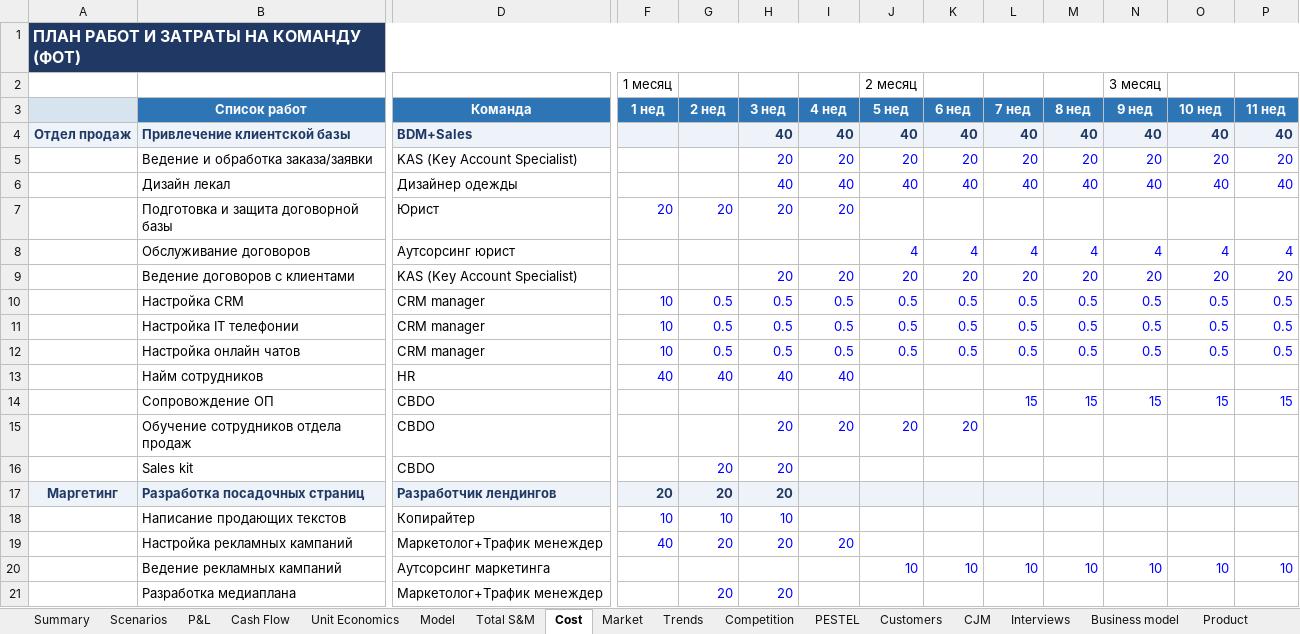
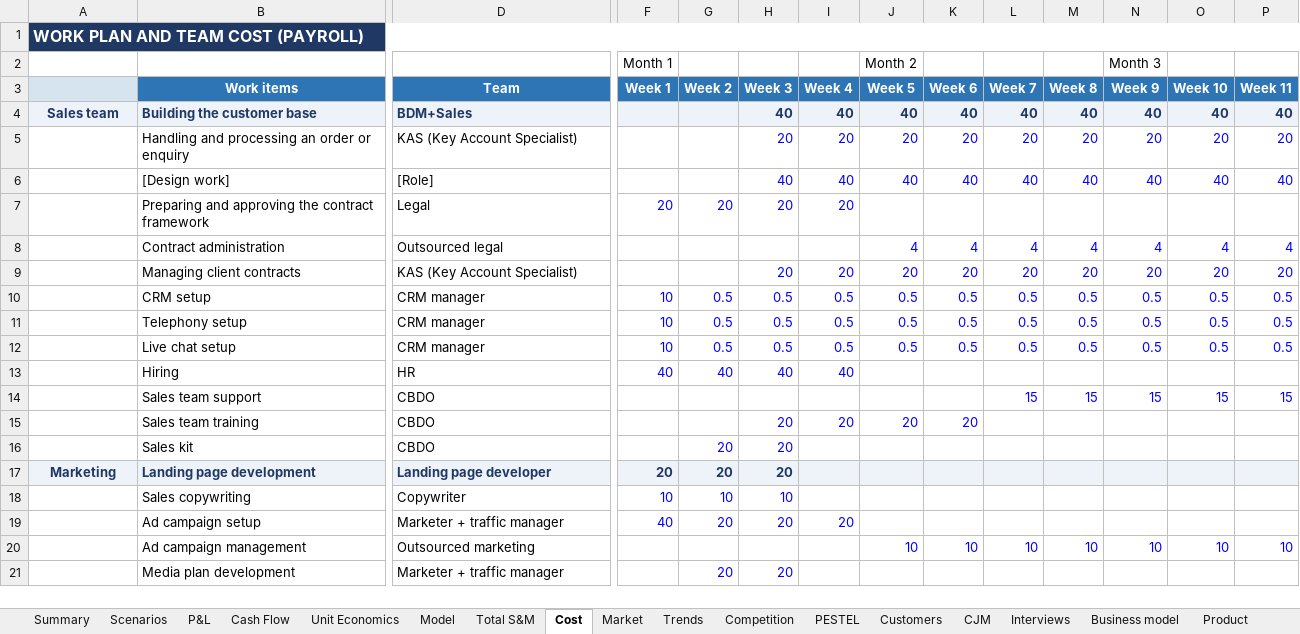
Before and after one commit to ipavelm/ultimate-product-discovery-skill, an Excel workbook: assets/financial-plan-template.xlsx, sheet Cost, drawn as a sheet; only a part is shown, gaps mark what is left out; values as stored, in another font and other column widths than the file's, no borders; removed rows and columns are numbered as before the commit, all else as after; rows hold the shown columns only; the diff covers the shown part only; the diff names each change by its address in the sheet, - before the commit and + after, or states it on an @@ line.

```diff
--- a/assets/financial-plan-template.xlsx (sheet Cost)
+++ b/assets/financial-plan-template.xlsx (sheet Cost)
-A1: ПЛАН РАБОТ И ЗАТРАТЫ НА КОМАНДУ (ФОТ)
+A1: WORK PLAN AND TEAM COST (PAYROLL)
-row 2:  |  |  | 1 месяц |  |  |  | 2 месяц |  |  |  | 3 месяц
-row 3:  | Список работ | Команда | 1 нед | 2 нед | 3 нед | 4 нед | 5 нед | 6 нед | 7 нед | 8 нед | 9 нед | 10 нед | 11 нед
+row 2:  |  |  | Month 1 |  |  |  | Month 2 |  |  |  | Month 3
+row 3:  | Work items | Team | Week 1 | Week 2 | Week 3 | Week 4 | Week 5 | Week 6 | Week 7 | Week 8 | Week 9 | Week 10 | Week 11
-A4: Отдел продаж
+A4: Sales team
-B4: Привлечение клиентской базы
+B4: Building the customer base
-B5: Ведение и обработка заказа/заявки
+B5: Handling and processing an order or enquiry
-B6: Дизайн лекал
+B6: [Design work]
-D6: Дизайнер одежды
+D6: [Role]
-B7: Подготовка и защита договорной базы
+B7: Preparing and approving the contract framework
-D7: Юрист
+D7: Legal
-B8: Обслуживание договоров
+B8: Contract administration
-D8: Аутсорсинг юрист
+D8: Outsourced legal
-B9: Ведение договоров с клиентами
+B9: Managing client contracts
-B10: Настройка CRM
+B10: CRM setup
-B11: Настройка IT телефонии
+B11: Telephony setup
-B12: Настройка онлайн чатов
+B12: Live chat setup
-B13: Найм сотрудников
+B13: Hiring
-B14: Сопровождение ОП
+B14: Sales team support
-B15: Обучение сотрудников отдела продаж
+B15: Sales team training
-A17: Маргетинг
+A17: Marketing
-B17: Разработка посадочных страниц
+B17: Landing page development
-D17: Разработчик лендингов
+D17: Landing page developer
-B18: Написание продающих текстов
+B18: Sales copywriting
-D18: Копирайтер
+D18: Copywriter
-B19: Настройка рекламных кампаний
+B19: Ad campaign setup
-D19: Маркетолог+Трафик менеждер
+D19: Marketer + traffic manager
-B20: Ведение рекламных кампаний
+B20: Ad campaign management
-D20: Аутсорсинг маркетинга
+D20: Outsourced marketing
-B21: Разработка медиаплана
+B21: Media plan development
-D21: Маркетолог+Трафик менеждер
+D21: Marketer + traffic manager
```
Also changed, not shown: 2 added rows, 2 removed rows and 36 edited cells elsewhere in this sheet, sheet Assumptions, sheet Model, sheet Cash Flow, sheet P&L, sheet CJM, sheet Total S&M, 15 more sheets, hidden cells.
